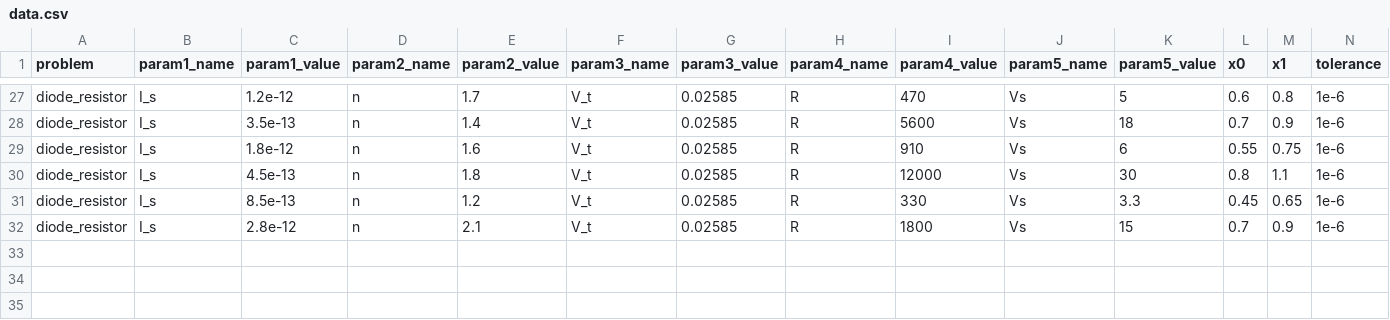
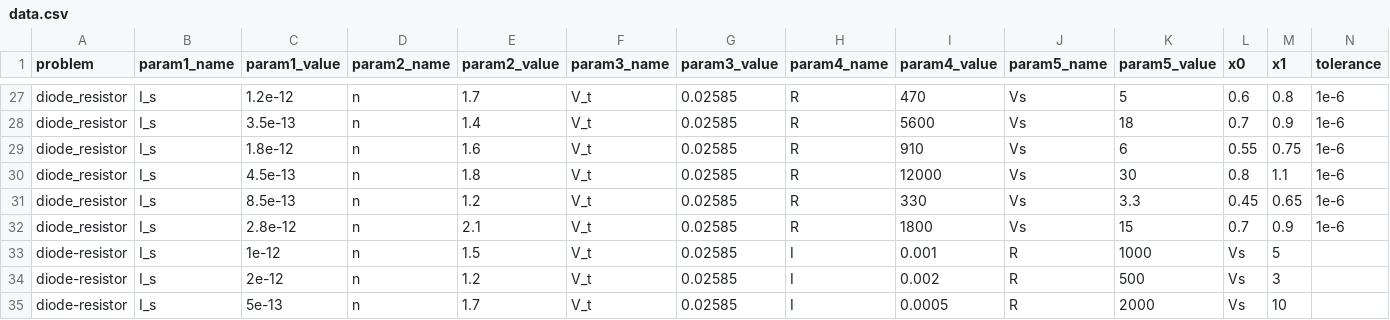
Before and after one commit to AdhiRajasaRafif02/proyekUAS_AdhiRajasaRafif_2306266943, a CSV file: data.csv, drawn as a sheet; only a part is shown, gaps mark what is left out; rows hold the shown columns only; the diff names each change by its address in the sheet, - before the commit and + after, or states it on an @@ line.

```diff
--- a/data.csv
+++ b/data.csv
+row 33: diode-resistor | I_s | 1e-12 | n | 1.5 | V_t | 0.02585 | I | 0.001 | R | 1000 | Vs | 5
+row 34: diode-resistor | I_s | 2e-12 | n | 1.2 | V_t | 0.02585 | I | 0.002 | R | 500 | Vs | 3
+row 35: diode-resistor | I_s | 5e-13 | n | 1.7 | V_t | 0.02585 | I | 0.0005 | R | 2000 | Vs | 10
```
Also changed, not shown: 3 other files.
